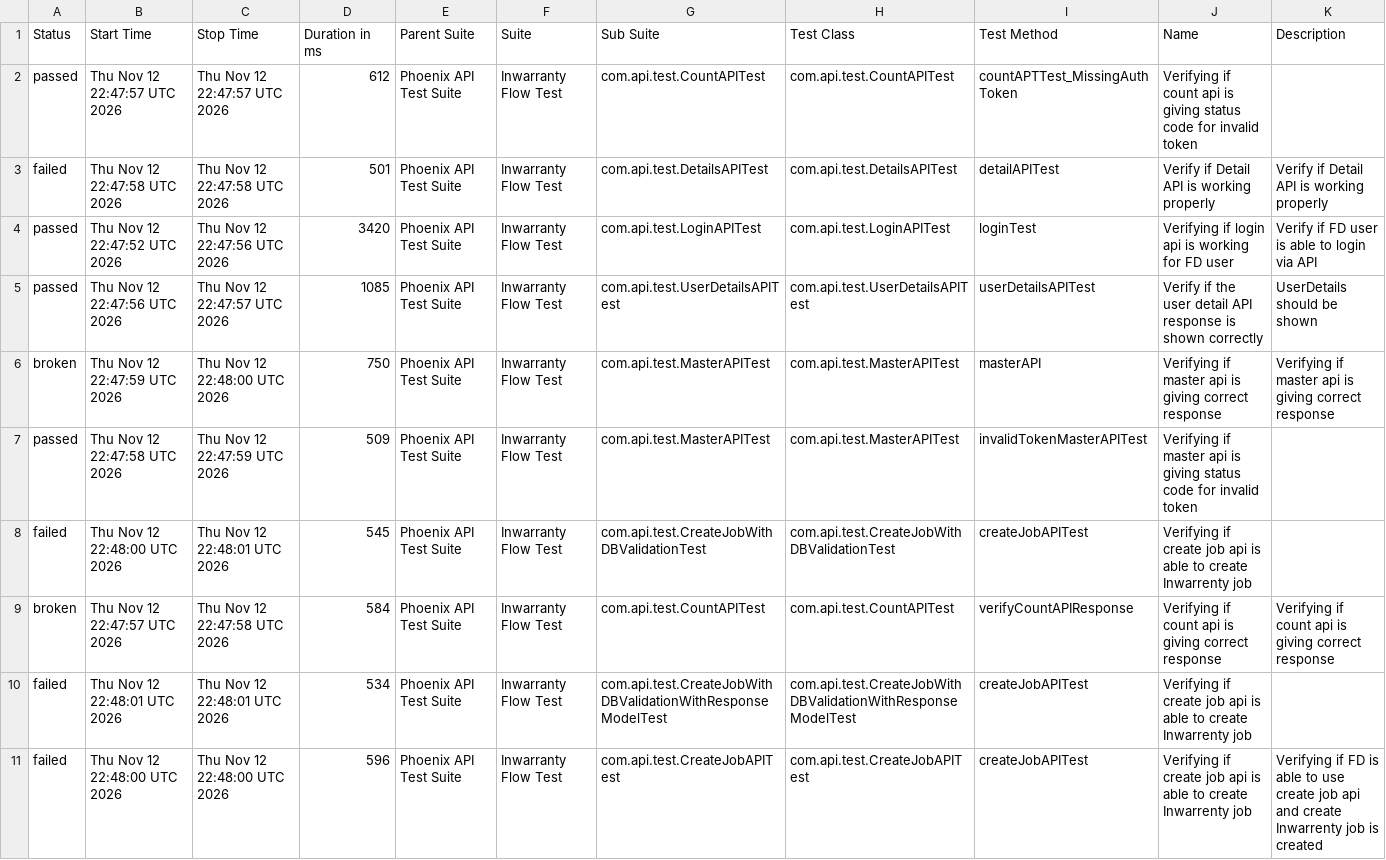
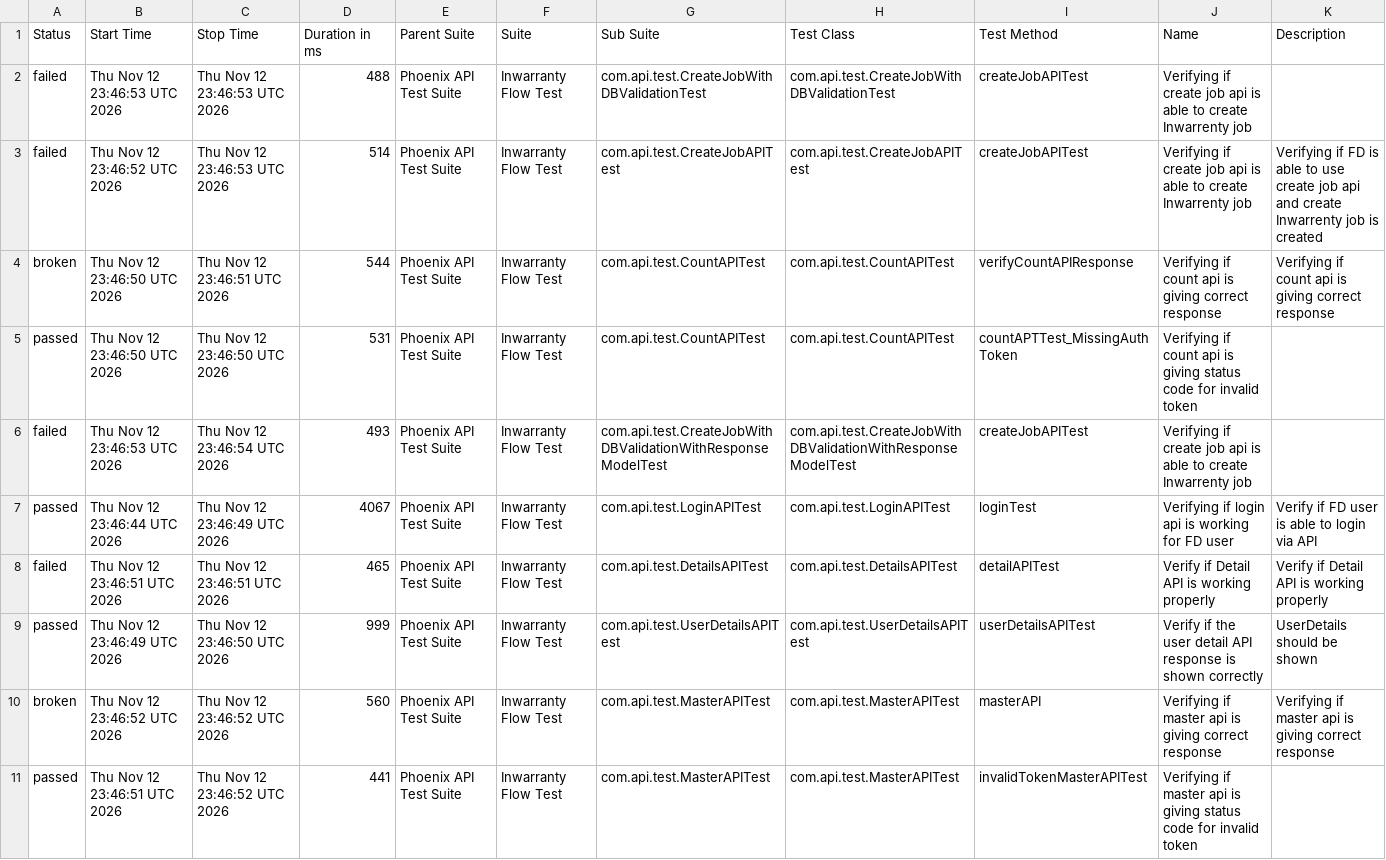
Before and after one commit to manasi7830/PhoneixTestAutomationFramework, a CSV file: data/suites.csv, drawn as a sheet; removed rows and columns are numbered as before the commit, all else as after; the diff names each change by its address in the sheet, - before the commit and + after, or states it on an @@ line.

```diff
--- a/data/suites.csv
+++ b/data/suites.csv
+row 2: failed | Thu Nov 12 23:46:53 UTC 2026 | Thu Nov 12 23:46:53 UTC 2026 | 488 | Phoenix API Test Suite | Inwarranty Flow Test | com.api.test.CreateJobWithDBValidationTest | com.api.test.CreateJobWithDBValidationTest | createJobAPITest | Verifying if create job api is able to create Inwarrenty job
+row 3: failed | Thu Nov 12 23:46:52 UTC 2026 | Thu Nov 12 23:46:53 UTC 2026 | 514 | Phoenix API Test Suite | Inwarranty Flow Test | com.api.test.CreateJobAPITest | com.api.test.CreateJobAPITest | createJobAPITest | Verifying if create job api is able to create Inwarrenty job | Verifying if FD is able to use create job api and create Inwarrenty job is created
+row 4: broken | Thu Nov 12 23:46:50 UTC 2026 | Thu Nov 12 23:46:51 UTC 2026 | 544 | Phoenix API Test Suite | Inwarranty Flow Test | com.api.test.CountAPITest | com.api.test.CountAPITest | verifyCountAPIResponse | Verifying if count api is giving correct response | Verifying if count api is giving correct response
-B5 (Start Time): Thu Nov 12 22:47:57 UTC 2026
+B5 (Start Time): Thu Nov 12 23:46:50 UTC 2026
-C5 (Stop Time): Thu Nov 12 22:47:57 UTC 2026
+C5 (Stop Time): Thu Nov 12 23:46:50 UTC 2026
-D5 (Duration in ms): 612
+D5 (Duration in ms): 531
-B6 (Start Time): Thu Nov 12 22:47:58 UTC 2026
+B6 (Start Time): Thu Nov 12 23:46:53 UTC 2026
-C6 (Stop Time): Thu Nov 12 22:47:58 UTC 2026
+C6 (Stop Time): Thu Nov 12 23:46:54 UTC 2026
-D6 (Duration in ms): 501
+D6 (Duration in ms): 493
-G6 (Sub Suite): com.api.test.DetailsAPITest
+G6 (Sub Suite): com.api.test.CreateJobWithDBValidationWithResponseModelTest
-H6 (Test Class): com.api.test.DetailsAPITest
+H6 (Test Class): com.api.test.CreateJobWithDBValidationWithResponseModelTest
-I6 (Test Method): detailAPITest
+I6 (Test Method): createJobAPITest
-J6 (Name): Verify if Detail API is working properly
+J6 (Name): Verifying if create job api is able to create Inwarrenty job
-K6 (Description): Verify if Detail API is working properly
+K6 (Description): (empty)
-B7 (Start Time): Thu Nov 12 22:47:52 UTC 2026
+B7 (Start Time): Thu Nov 12 23:46:44 UTC 2026
-C7 (Stop Time): Thu Nov 12 22:47:56 UTC 2026
+C7 (Stop Time): Thu Nov 12 23:46:49 UTC 2026
-D7 (Duration in ms): 3420
+D7 (Duration in ms): 4067
+row 8: failed | Thu Nov 12 23:46:51 UTC 2026 | Thu Nov 12 23:46:51 UTC 2026 | 465 | Phoenix API Test Suite | Inwarranty Flow Test | com.api.test.DetailsAPITest | com.api.test.DetailsAPITest | detailAPITest | Verify if Detail API is working properly | Verify if Detail API is working properly
-B9 (Start Time): Thu Nov 12 22:47:56 UTC 2026
+B9 (Start Time): Thu Nov 12 23:46:49 UTC 2026
-C9 (Stop Time): Thu Nov 12 22:47:57 UTC 2026
+C9 (Stop Time): Thu Nov 12 23:46:50 UTC 2026
-D9 (Duration in ms): 1085
+D9 (Duration in ms): 999
-B10 (Start Time): Thu Nov 12 22:47:59 UTC 2026
+B10 (Start Time): Thu Nov 12 23:46:52 UTC 2026
-C10 (Stop Time): Thu Nov 12 22:48:00 UTC 2026
+C10 (Stop Time): Thu Nov 12 23:46:52 UTC 2026
-D10 (Duration in ms): 750
+D10 (Duration in ms): 560
-B11 (Start Time): Thu Nov 12 22:47:58 UTC 2026
+B11 (Start Time): Thu Nov 12 23:46:51 UTC 2026
-C11 (Stop Time): Thu Nov 12 22:47:59 UTC 2026
+C11 (Stop Time): Thu Nov 12 23:46:52 UTC 2026
-D11 (Duration in ms): 509
+D11 (Duration in ms): 441
-row 8: failed | Thu Nov 12 22:48:00 UTC 2026 | Thu Nov 12 22:48:01 UTC 2026 | 545 | Phoenix API Test Suite | Inwarranty Flow Test | com.api.test.CreateJobWithDBValidationTest | com.api.test.CreateJobWithDBValidationTest | createJobAPITest | Verifying if create job api is able to create Inwarrenty job
-row 9: broken | Thu Nov 12 22:47:57 UTC 2026 | Thu Nov 12 22:47:58 UTC 2026 | 584 | Phoenix API Test Suite | Inwarranty Flow Test | com.api.test.CountAPITest | com.api.test.CountAPITest | verifyCountAPIResponse | Verifying if count api is giving correct response | Verifying if count api is giving correct response
-row 10: failed | Thu Nov 12 22:48:01 UTC 2026 | Thu Nov 12 22:48:01 UTC 2026 | 534 | Phoenix API Test Suite | Inwarranty Flow Test | com.api.test.CreateJobWithDBValidationWithResponseModelTest | com.api.test.CreateJobWithDBValidationWithResponseModelTest | createJobAPITest | Verifying if create job api is able to create Inwarrenty job
-row 11: failed | Thu Nov 12 22:48:00 UTC 2026 | Thu Nov 12 22:48:00 UTC 2026 | 596 | Phoenix API Test Suite | Inwarranty Flow Test | com.api.test.CreateJobAPITest | com.api.test.CreateJobAPITest | createJobAPITest | Verifying if create job api is able to create Inwarrenty job | Verifying if FD is able to use create job api and create Inwarrenty job is created
```
Also changed, not shown: data/behaviors.csv, 57 other files.
